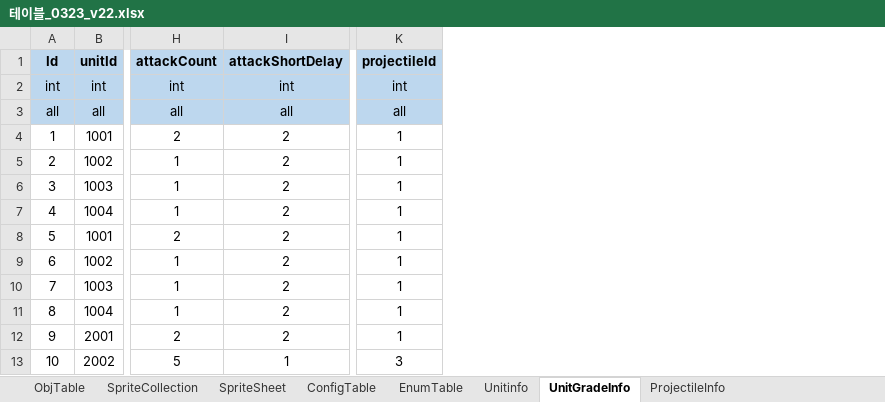
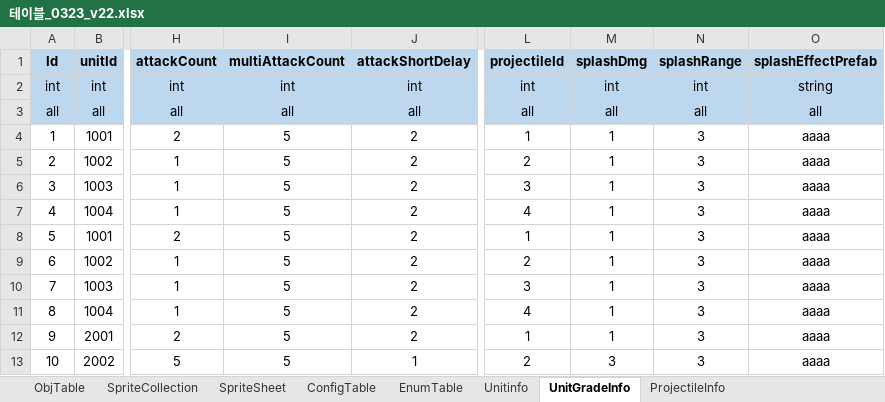
Before and after one commit to david0305mc/TowerDefense, an Excel workbook: ExcelToCSV/SrcFolder/테이블_0323_v22.xlsx, sheet UnitGradeInfo, drawn as a sheet; only a part is shown, gaps mark what is left out; values as stored, in another font and other column widths than the file's, no borders; addresses are those after the commit; the diff names each change by its address in the sheet, - before the commit and + after, or states it on an @@ line.

Commit message:
Updated Table

```diff
--- a/ExcelToCSV/SrcFolder/테이블_0323_v22.xlsx (sheet UnitGradeInfo)
+++ b/ExcelToCSV/SrcFolder/테이블_0323_v22.xlsx (sheet UnitGradeInfo)
+column I (multiAttackCount), rows 2-13: int | all | 5 | 5 | 5 | 5 | 5 | 5 | 5 | 5 | 5 | 5
+column M (splashDmg), rows 2-13: int | all | 1 | 1 | 1 | 1 | 1 | 1 | 1 | 1 | 1 | 3
+column N (splashRange), rows 2-13: int | all | 3 | 3 | 3 | 3 | 3 | 3 | 3 | 3 | 3 | 3
+column O (splashEffectPrefab), rows 2-13: string | all | aaaa | aaaa | aaaa | aaaa | aaaa | aaaa | aaaa | aaaa | aaaa | aaaa
-L5 (projectileId): 1
+L5 (projectileId): 2
-L6 (projectileId): 1
+L6 (projectileId): 3
-L7 (projectileId): 1
+L7 (projectileId): 4
-L9 (projectileId): 1
+L9 (projectileId): 2
-L10 (projectileId): 1
+L10 (projectileId): 3
-L11 (projectileId): 1
+L11 (projectileId): 4
-L13 (projectileId): 3
+L13 (projectileId): 2
```
Also changed, not shown: 2 other files.
